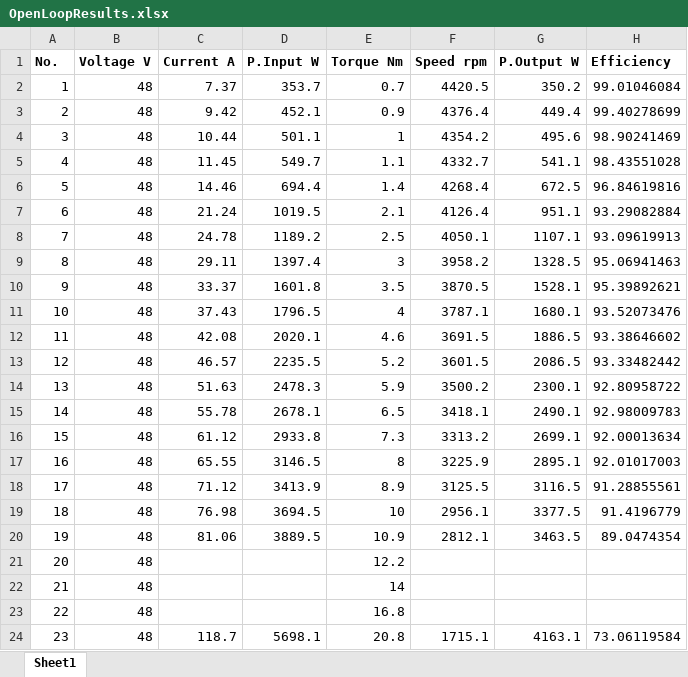
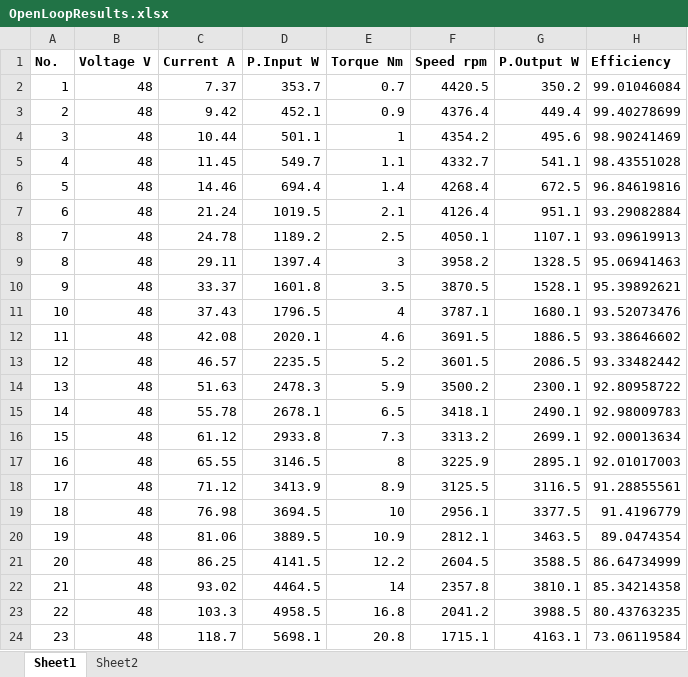
Before and after one commit to MuhammadShamaasGLISTAR/BLDCMotor, an Excel workbook: Simulations/BLDC_motor_driver_and_controller/OpenLoopResults.xlsx, sheet Sheet1, drawn as a sheet; values as stored, in another font and other column widths than the file's, no borders; the diff names each change by its address in the sheet, - before the commit and + after, or states it on an @@ line.

```diff
--- a/Simulations/BLDC_motor_driver_and_controller/OpenLoopResults.xlsx (sheet Sheet1)
+++ b/Simulations/BLDC_motor_driver_and_controller/OpenLoopResults.xlsx (sheet Sheet1)
+sheet tab: Sheet2
-C21 (Current A): (empty)
+C21 (Current A): 86.25
-D21 (P.Input W): (empty)
+D21 (P.Input W): 4141.5
-F21 (Speed rpm): (empty)
+F21 (Speed rpm): 2604.5
-G21 (P.Output W): (empty)
+G21 (P.Output W): 3588.5
-H21 (Efficiency): (empty)
+H21 (Efficiency): 86.64734999
-C22 (Current A): (empty)
+C22 (Current A): 93.02
-D22 (P.Input W): (empty)
+D22 (P.Input W): 4464.5
-F22 (Speed rpm): (empty)
+F22 (Speed rpm): 2357.8
-G22 (P.Output W): (empty)
+G22 (P.Output W): 3810.1
-H22 (Efficiency): (empty)
+H22 (Efficiency): 85.34214358
-C23 (Current A): (empty)
+C23 (Current A): 103.3
-D23 (P.Input W): (empty)
+D23 (P.Input W): 4958.5
-F23 (Speed rpm): (empty)
+F23 (Speed rpm): 2041.2
-G23 (P.Output W): (empty)
+G23 (P.Output W): 3988.5
-H23 (Efficiency): (empty)
+H23 (Efficiency): 80.43763235
```
Also changed, not shown: 3 other files.
